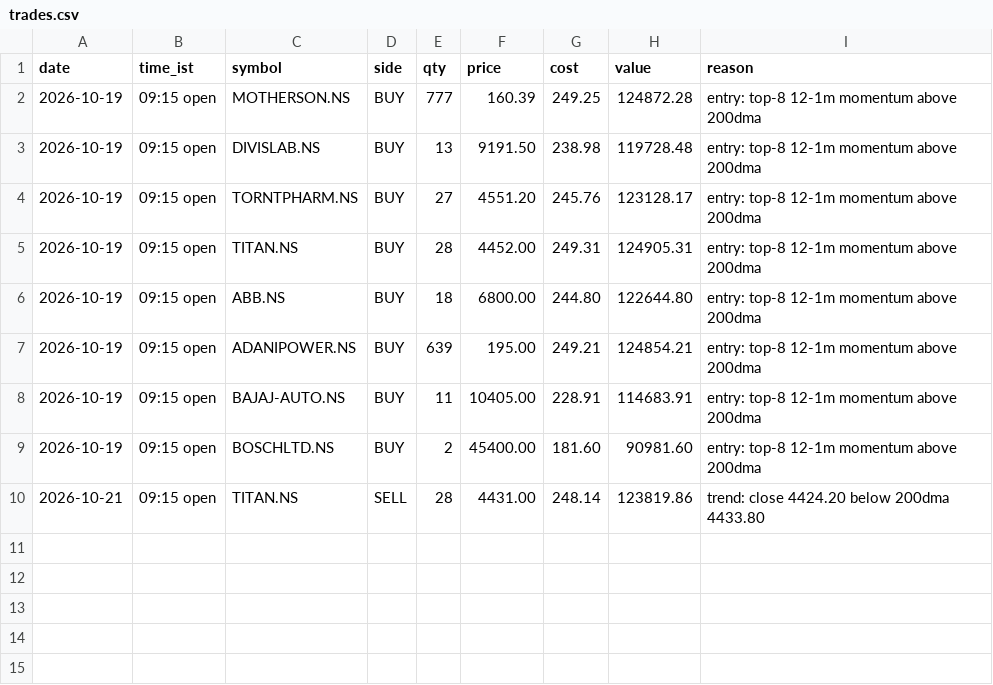
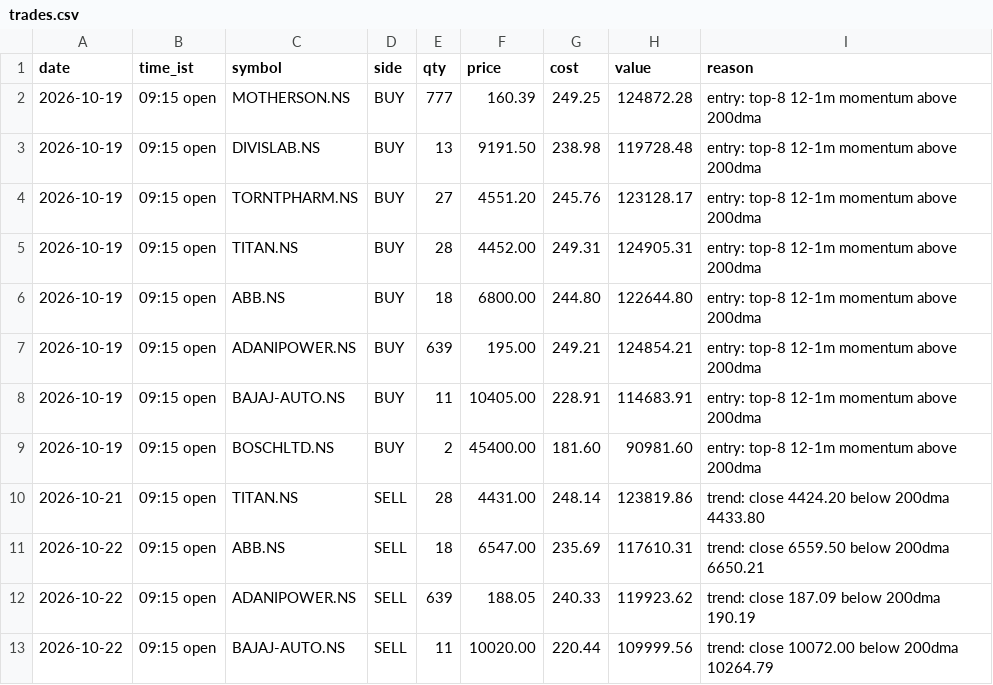
Before and after one commit to Akash-Modi104/paper-ledger, a CSV file: trades.csv, drawn as a sheet; the diff names each change by its address in the sheet, - before the commit and + after, or states it on an @@ line.

```diff
--- a/trades.csv
+++ b/trades.csv
+row 11: 2026-10-22 | 09:15 open | ABB.NS | SELL | 18 | 6547.00 | 235.69 | 117610.31 | trend: close 6559.50 below 200dma 6650.21
+row 12: 2026-10-22 | 09:15 open | ADANIPOWER.NS | SELL | 639 | 188.05 | 240.33 | 119923.62 | trend: close 187.09 below 200dma 190.19
+row 13: 2026-10-22 | 09:15 open | BAJAJ-AUTO.NS | SELL | 11 | 10020.00 | 220.44 | 109999.56 | trend: close 10072.00 below 200dma 10264.79
```
Also changed, not shown: marks.csv, 4 other files.
